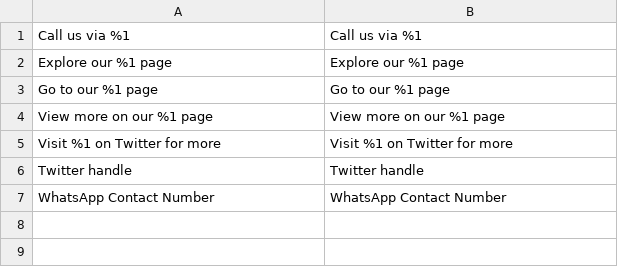
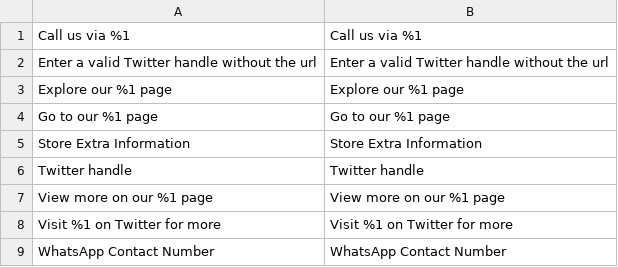
Before and after one commit to Siteation/magento2-module-storeinfo-extra, a CSV file: i18n/en_GB.csv, drawn as a sheet.

```diff
--- a/i18n/en_GB.csv
+++ b/i18n/en_GB.csv
@@ -1,7 +1,9 @@
 "Call us via %1","Call us via %1"
+"Enter a valid Twitter handle without the url","Enter a valid Twitter handle without the url"
 "Explore our %1 page","Explore our %1 page"
 "Go to our %1 page","Go to our %1 page"
+"Store Extra Information","Store Extra Information"
+"Twitter handle","Twitter handle"
 "View more on our %1 page","View more on our %1 page"
 "Visit %1 on Twitter for more","Visit %1 on Twitter for more"
-"Twitter handle","Twitter handle"
 "WhatsApp Contact Number","WhatsApp Contact Number"
```
Also changed, not shown: i18n/de_DE.csv, i18n/en_US.csv, 6 other files.
